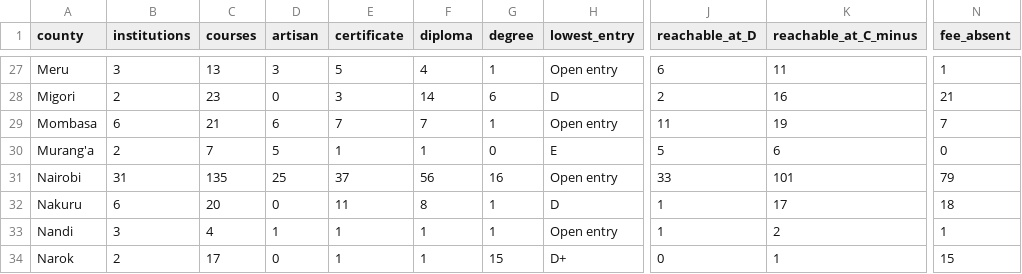
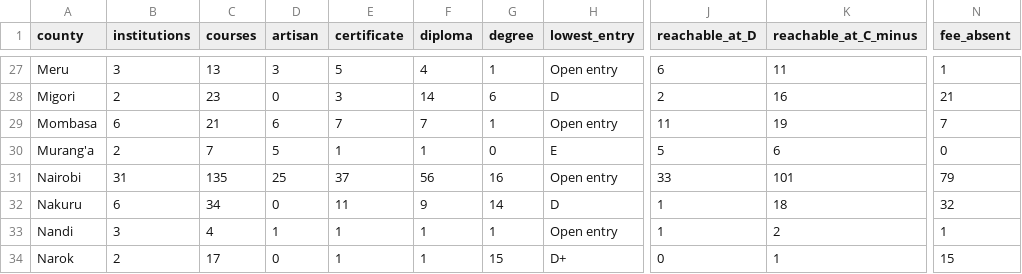
Before and after one commit to PapaDanico/Njia, a CSV file: analysis/njia-county-provision.csv, drawn as a sheet; only a part is shown, gaps mark what is left out; the diff names each change by its address in the sheet, - before the commit and + after, or states it on an @@ line.

```diff
--- a/analysis/njia-county-provision.csv
+++ b/analysis/njia-county-provision.csv
-C32 (courses): 20
+C32 (courses): 34
-F32 (diploma): 8
+F32 (diploma): 9
-G32 (degree): 1
+G32 (degree): 14
-K32 (reachable_at_C_minus): 17
+K32 (reachable_at_C_minus): 18
-N32 (fee_absent): 18
+N32 (fee_absent): 32
```
Also changed, not shown: 14 other files.
